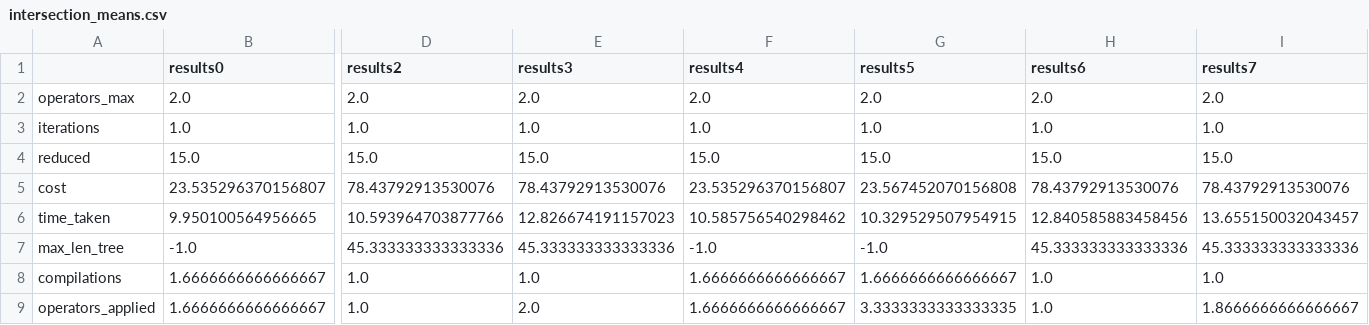
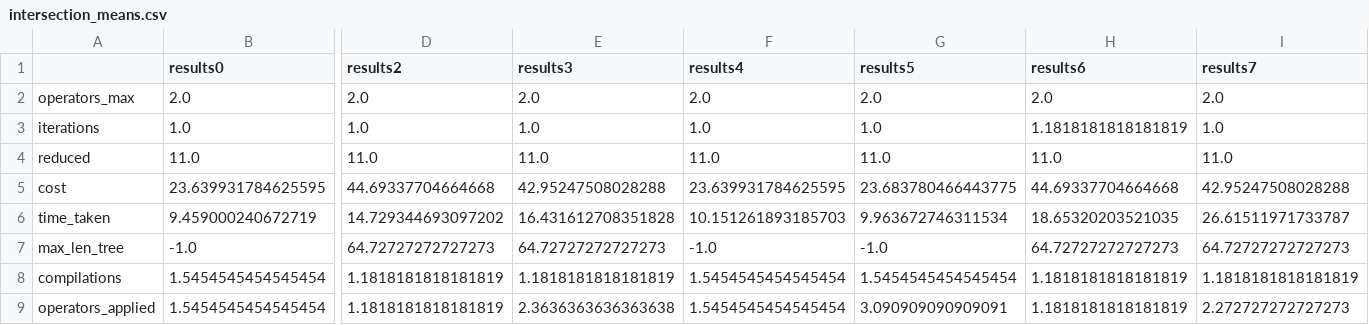
Before and after one commit to OrFuchs12/LaTeX-Paper-Reduction, a CSV file: code/~/results/excels/intersection_means.csv, drawn as a sheet; only a part is shown, gaps mark what is left out; the diff covers the shown part only; the diff names each change by its address in the sheet, - before the commit and + after, or states it on an @@ line.

```diff
--- a/code/~/results/excels/intersection_means.csv
+++ b/code/~/results/excels/intersection_means.csv
-H3 (results6): 1.0
+H3 (results6): 1.1818181818181819
-B4 (results0): 15.0
+B4 (results0): 11.0
-D4 (results2): 15.0
+D4 (results2): 11.0
-E4 (results3): 15.0
+E4 (results3): 11.0
-F4 (results4): 15.0
+F4 (results4): 11.0
-G4 (results5): 15.0
+G4 (results5): 11.0
-H4 (results6): 15.0
+H4 (results6): 11.0
-I4 (results7): 15.0
+I4 (results7): 11.0
-B5 (results0): 23.535296370156807
+B5 (results0): 23.639931784625595
-D5 (results2): 78.43792913530076
+D5 (results2): 44.69337704664668
-E5 (results3): 78.43792913530076
+E5 (results3): 42.95247508028288
-F5 (results4): 23.535296370156807
+F5 (results4): 23.639931784625595
-G5 (results5): 23.567452070156808
+G5 (results5): 23.683780466443775
-H5 (results6): 78.43792913530076
+H5 (results6): 44.69337704664668
-I5 (results7): 78.43792913530076
+I5 (results7): 42.95247508028288
-B6 (results0): 9.950100564956665
+B6 (results0): 9.459000240672719
-D6 (results2): 10.593964703877766
+D6 (results2): 14.729344693097202
-E6 (results3): 12.826674191157023
+E6 (results3): 16.431612708351828
-F6 (results4): 10.585756540298462
+F6 (results4): 10.151261893185703
-G6 (results5): 10.329529507954915
+G6 (results5): 9.963672746311534
-H6 (results6): 12.840585883458456
+H6 (results6): 18.65320203521035
-I6 (results7): 13.655150032043457
+I6 (results7): 26.61511971733787
-D7 (results2): 45.333333333333336
+D7 (results2): 64.72727272727273
-E7 (results3): 45.333333333333336
+E7 (results3): 64.72727272727273
-H7 (results6): 45.333333333333336
+H7 (results6): 64.72727272727273
-I7 (results7): 45.333333333333336
+I7 (results7): 64.72727272727273
-B8:B9 (results0): 1.6666666666666667
+B8:B9 (results0): 1.5454545454545454
-D8:D9 (results2): 1.0
+D8:D9 (results2): 1.1818181818181819
-E8 (results3): 1.0
+E8 (results3): 1.1818181818181819
-F8:F9 (results4): 1.6666666666666667
+F8:F9 (results4): 1.5454545454545454
-G8 (results5): 1.6666666666666667
+G8 (results5): 1.5454545454545454
-H8:H9 (results6): 1.0
+H8:H9 (results6): 1.1818181818181819
-I8 (results7): 1.0
+I8 (results7): 1.1818181818181819
-E9 (results3): 2.0
+E9 (results3): 2.3636363636363638
-G9 (results5): 3.3333333333333335
+G9 (results5): 3.090909090909091
-I9 (results7): 1.8666666666666667
+I9 (results7): 2.272727272727273
```
Also changed, not shown: 3 edited cells elsewhere in this file, code/~/results/excels/results2.csv, code/~/results/excels/results3.csv, 6 other files.
